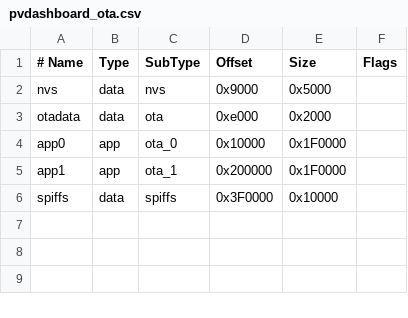
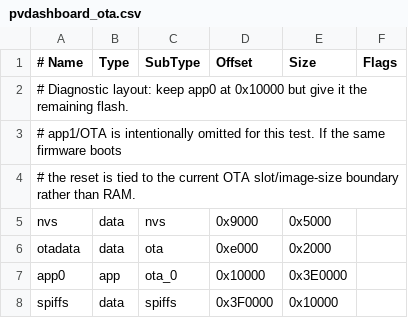
Before and after one commit to PetrSindelarHCZ/PVDashboard, a CSV file: pvdashboard_ota.csv, drawn as a sheet.

Commit message:
Test startup with enlarged single app partition

```diff
--- a/pvdashboard_ota.csv
+++ b/pvdashboard_ota.csv
@@ -1,6 +1,8 @@
 # Name,   Type, SubType, Offset,   Size,     Flags
+# Diagnostic layout: keep app0 at 0x10000 but give it the remaining flash.
+# app1/OTA is intentionally omitted for this test. If the same firmware boots,
+# the reset is tied to the current OTA slot/image-size boundary rather than RAM.
 nvs,      data, nvs,     0x9000,   0x5000,
 otadata,  data, ota,     0xe000,   0x2000,
-app0,     app,  ota_0,   0x10000,  0x1F0000,
-app1,     app,  ota_1,   0x200000, 0x1F0000,
+app0,     app,  ota_0,   0x10000,  0x3E0000,
 spiffs,   data, spiffs,  0x3F0000, 0x10000,
```
